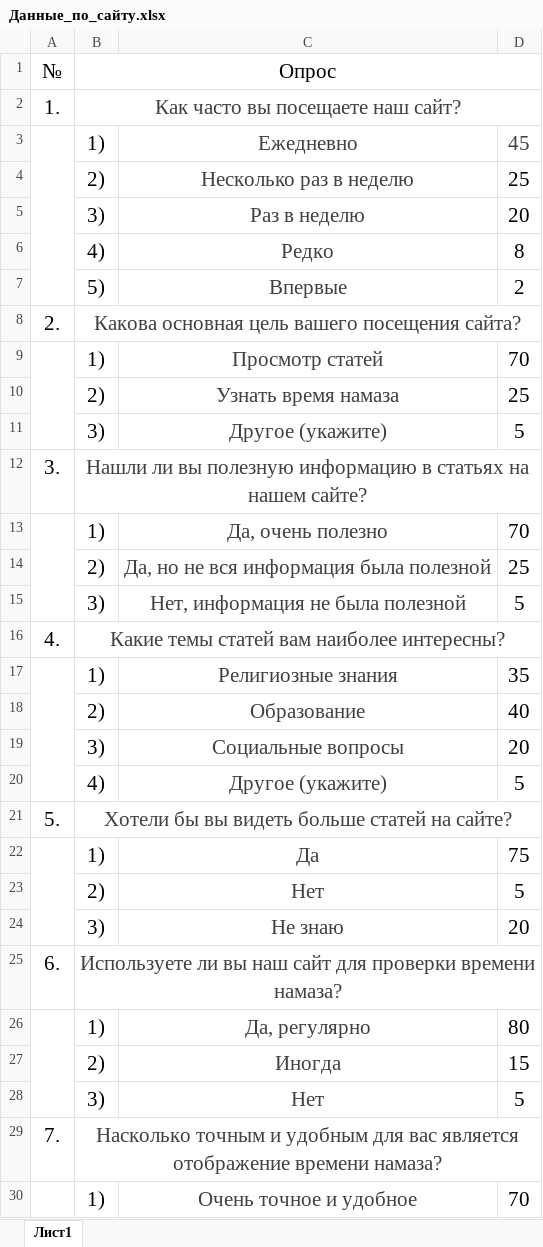
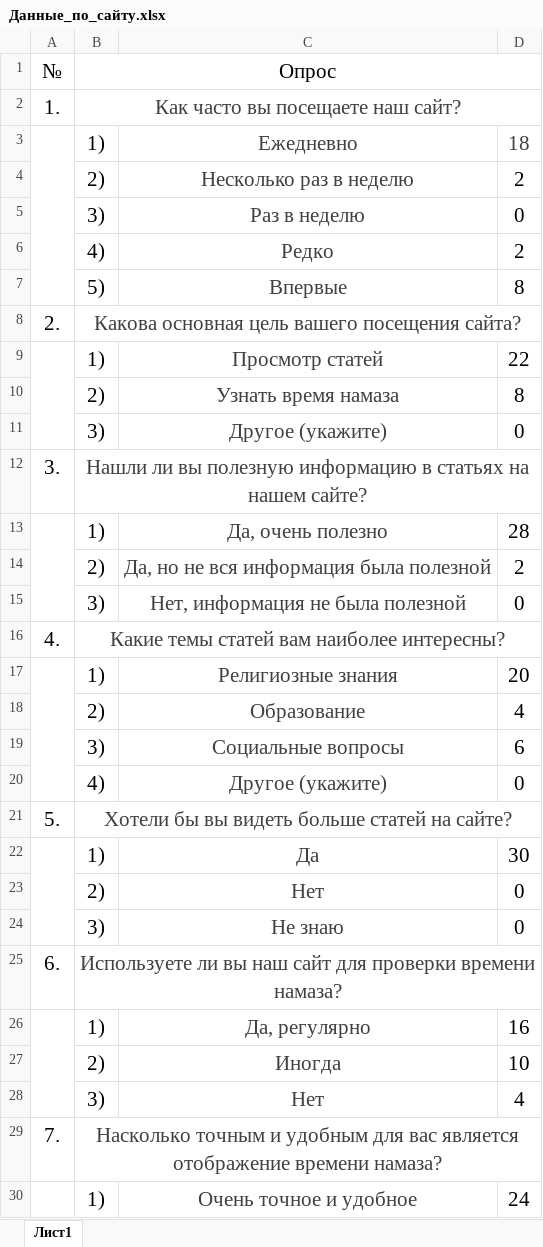
Before and after one commit to SibayMaktay/DocsFile_Sibay, an Excel workbook: Курсовой проект СПК/Данные_по_сайту.xlsx, sheet Лист1, drawn as a sheet; only a part is shown; values as stored, in another font and other column widths than the file's, no borders; charts and pictures not drawn; the diff covers the shown part only; the diff names each change by its address in the sheet, - before the commit and + after, or states it on an @@ line.

```diff
--- a/Курсовой проект СПК/Данные_по_сайту.xlsx (sheet Лист1)
+++ b/Курсовой проект СПК/Данные_по_сайту.xlsx (sheet Лист1)
-D3: 45
+D3: 18
-D4: 25
+D4: 2
-D5: 20
+D5: 0
-D6: 8
+D6: 2
-D7: 2
+D7: 8
-D9: 70
+D9: 22
-D10: 25
+D10: 8
-D11: 5
+D11: 0
-D13: 70
+D13: 28
-D14: 25
+D14: 2
-D15: 5
+D15: 0
-D17: 35
+D17: 20
-D18: 40
+D18: 4
-D19: 20
+D19: 6
-D20: 5
+D20: 0
-D22: 75
+D22: 30
-D23: 5
+D23: 0
-D24: 20
+D24: 0
-D26: 80
+D26: 16
-D27: 15
+D27: 10
-D28: 5
+D28: 4
-D30: 70
+D30: 24
```
Also changed, not shown: 4 added rows, 2 removed rows and 17 edited cells elsewhere in this sheet, charts or pictures, 42 other files.
